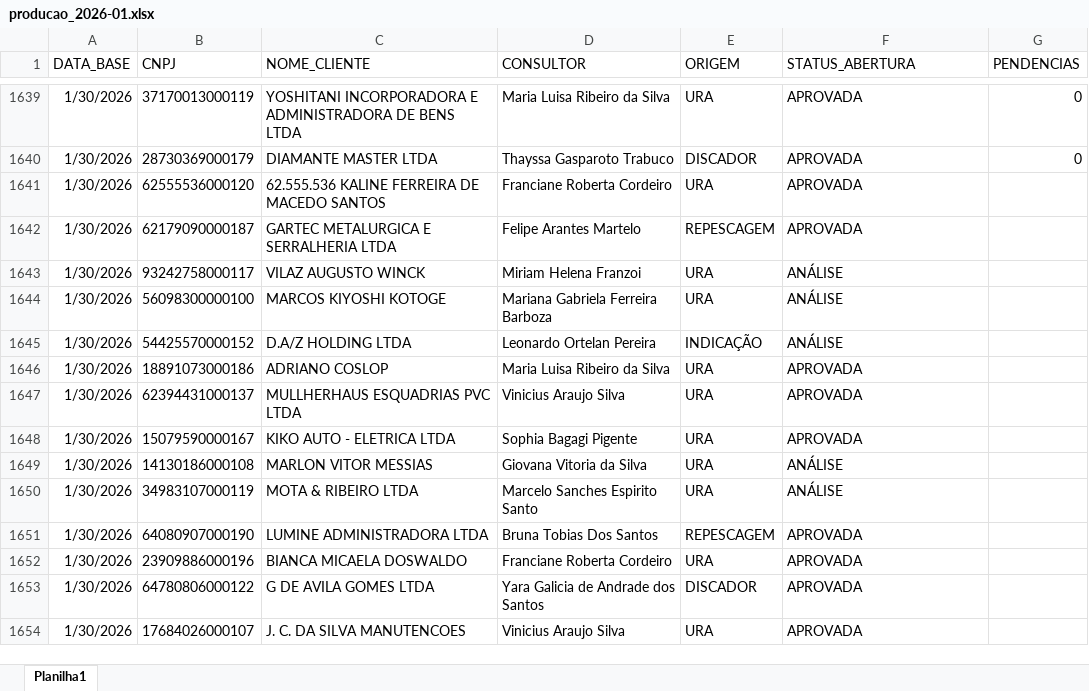
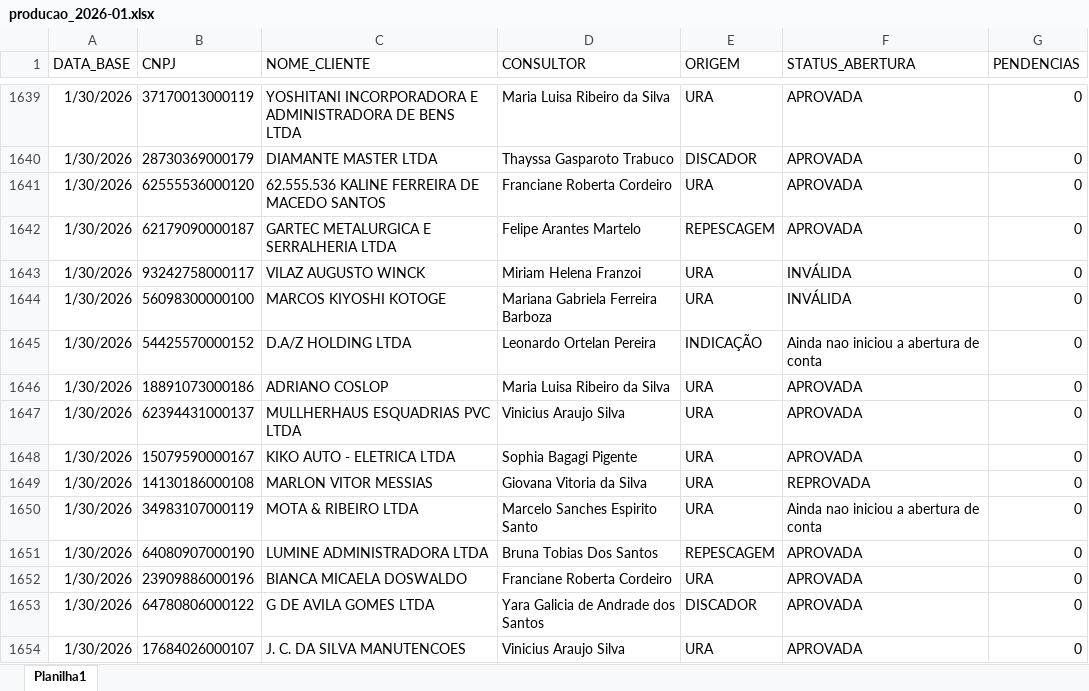
Before and after one commit to Augusto05/atlas, an Excel workbook: first-atlas/producao_2026-01.xlsx, sheet Planilha1, drawn as a sheet; only a part is shown, gaps mark what is left out; values as stored, in another font and other column widths than the file's, no borders; the diff covers the shown part only; the diff names each change by its address in the sheet, - before the commit and + after, or states it on an @@ line.

Commit message:
updated producao

```diff
--- a/first-atlas/producao_2026-01.xlsx (sheet Planilha1)
+++ b/first-atlas/producao_2026-01.xlsx (sheet Planilha1)
-G1641:G1654 (PENDENCIAS): (empty)
+G1641:G1654 (PENDENCIAS): 0
-F1643:F1644 (STATUS_ABERTURA): ANÁLISE
+F1643:F1644 (STATUS_ABERTURA): INVÁLIDA
-F1645 (STATUS_ABERTURA): ANÁLISE
+F1645 (STATUS_ABERTURA): Ainda nao iniciou a abertura de conta
-F1649 (STATUS_ABERTURA): ANÁLISE
+F1649 (STATUS_ABERTURA): REPROVADA
-F1650 (STATUS_ABERTURA): ANÁLISE
+F1650 (STATUS_ABERTURA): Ainda nao iniciou a abertura de conta
```
Also changed, not shown: 4 added rows and 140 edited cells elsewhere in this sheet, 1 other file.
